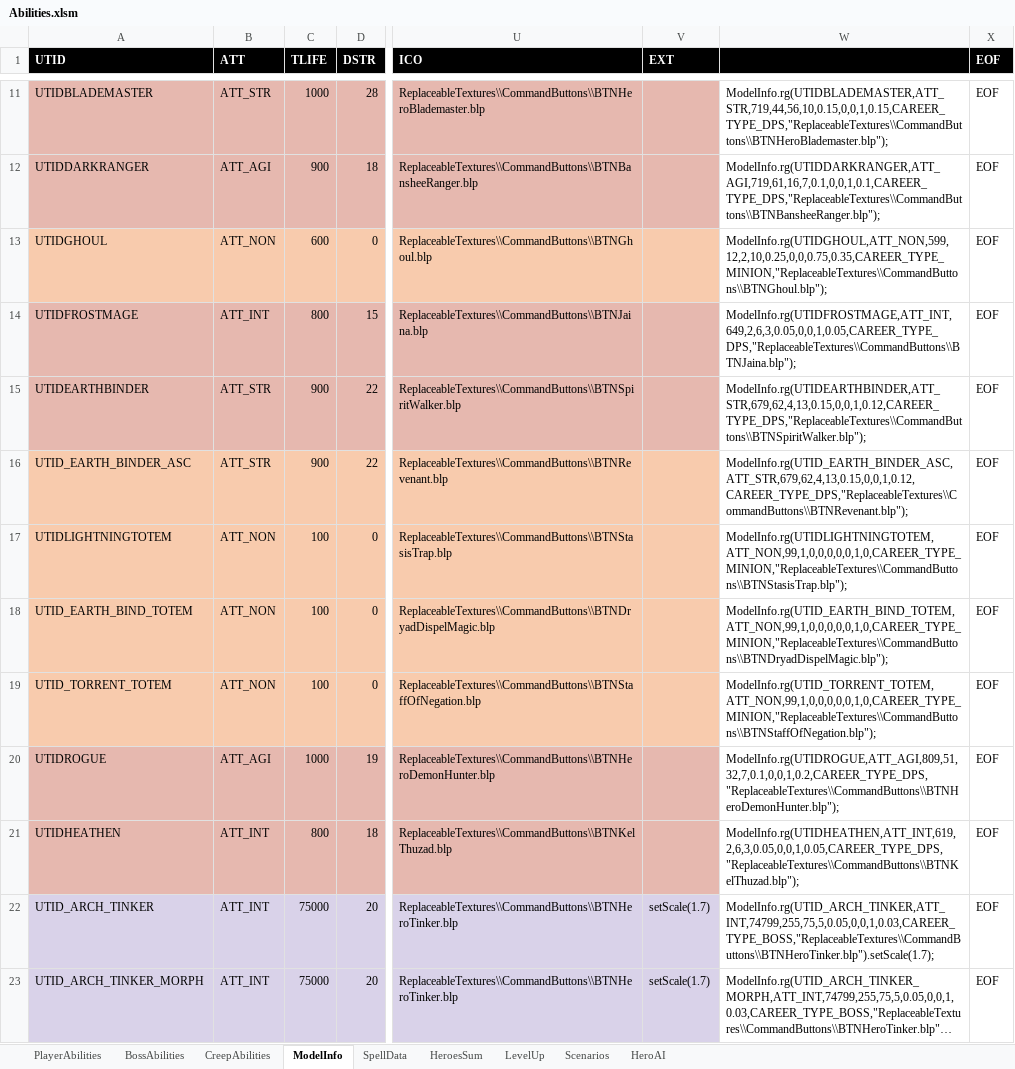
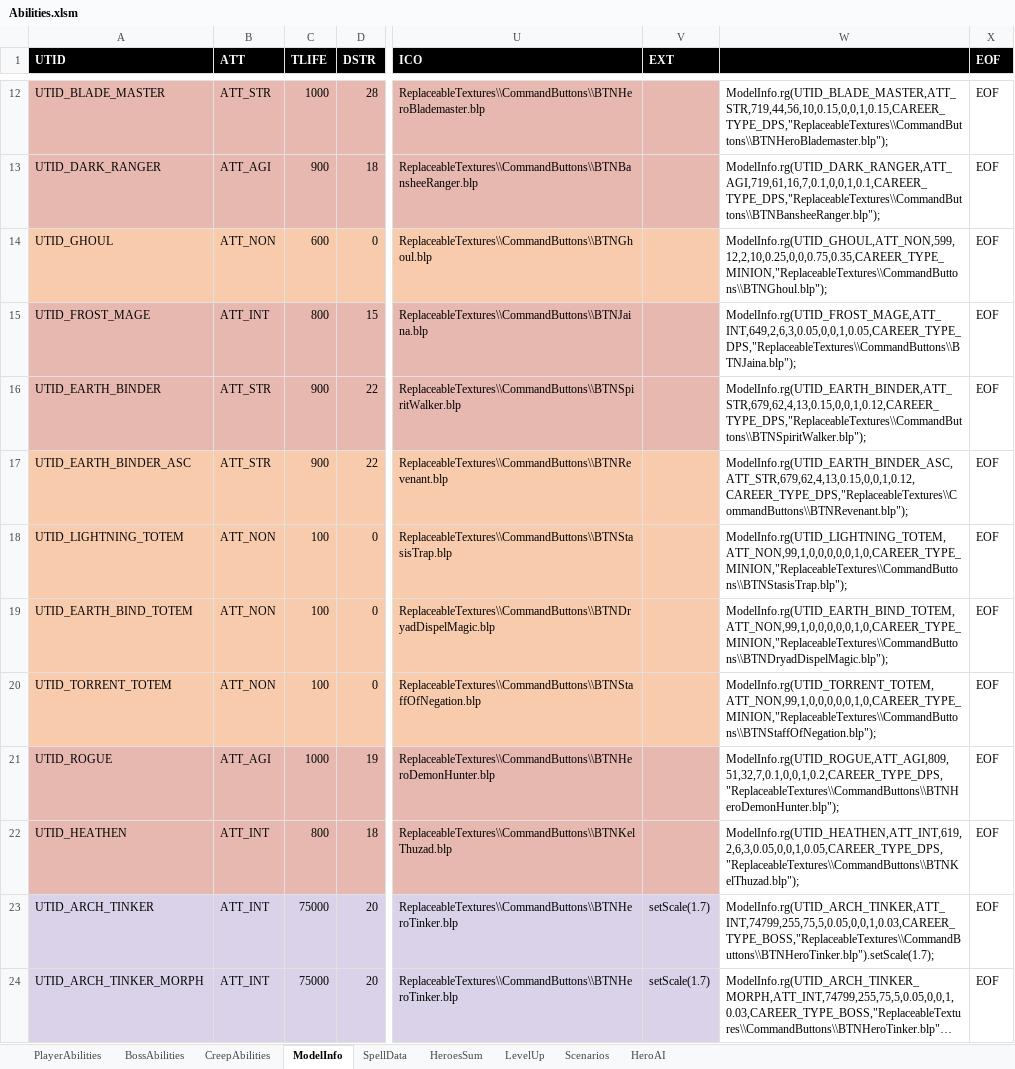
Before and after one commit to yatyricky/Zulaman-WE, an Excel workbook: design/Abilities.xlsm, sheet ModelInfo, drawn as a sheet; only a part is shown, gaps mark what is left out; long unchanged cells end in …; values as stored, in another font and other column widths than the file's, no borders; addresses are those after the commit; the diff covers the shown part only; the diff names each change by its address in the sheet, - before the commit and + after, or states it on an @@ line.

```diff
--- a/design/Abilities.xlsm (sheet ModelInfo)
+++ b/design/Abilities.xlsm (sheet ModelInfo)
-A12 (UTID): UTIDBLADEMASTER
+A12 (UTID): UTID_BLADE_MASTER
-W12: ModelInfo.rg(UTIDBLADEMASTER,ATT_STR,719,44,56,10,0.15,0,0,1,0.15,CAREER_TYPE_DPS,"ReplaceableTextures\\CommandButtons\\BTNHeroBlademaster.blp");
+W12: ModelInfo.rg(UTID_BLADE_MASTER,ATT_STR,719,44,56,10,0.15,0,0,1,0.15,CAREER_TYPE_DPS,"ReplaceableTextures\\CommandButtons\\BTNHeroBlademaster.blp");
-A13 (UTID): UTIDDARKRANGER
+A13 (UTID): UTID_DARK_RANGER
-W13: ModelInfo.rg(UTIDDARKRANGER,ATT_AGI,719,61,16,7,0.1,0,0,1,0.1,CAREER_TYPE_DPS,"ReplaceableTextures\\CommandButtons\\BTNBansheeRanger.blp");
+W13: ModelInfo.rg(UTID_DARK_RANGER,ATT_AGI,719,61,16,7,0.1,0,0,1,0.1,CAREER_TYPE_DPS,"ReplaceableTextures\\CommandButtons\\BTNBansheeRanger.blp");
-A14 (UTID): UTIDGHOUL
+A14 (UTID): UTID_GHOUL
-W14: ModelInfo.rg(UTIDGHOUL,ATT_NON,599,12,2,10,0.25,0,0,0.75,0.35,CAREER_TYPE_MINION,"ReplaceableTextures\\CommandButtons\\BTNGhoul.blp");
+W14: ModelInfo.rg(UTID_GHOUL,ATT_NON,599,12,2,10,0.25,0,0,0.75,0.35,CAREER_TYPE_MINION,"ReplaceableTextures\\CommandButtons\\BTNGhoul.blp");
-A15 (UTID): UTIDFROSTMAGE
+A15 (UTID): UTID_FROST_MAGE
-W15: ModelInfo.rg(UTIDFROSTMAGE,ATT_INT,649,2,6,3,0.05,0,0,1,0.05,CAREER_TYPE_DPS,"ReplaceableTextures\\CommandButtons\\BTNJaina.blp");
+W15: ModelInfo.rg(UTID_FROST_MAGE,ATT_INT,649,2,6,3,0.05,0,0,1,0.05,CAREER_TYPE_DPS,"ReplaceableTextures\\CommandButtons\\BTNJaina.blp");
-A16 (UTID): UTIDEARTHBINDER
+A16 (UTID): UTID_EARTH_BINDER
-W16: ModelInfo.rg(UTIDEARTHBINDER,ATT_STR,679,62,4,13,0.15,0,0,1,0.12,CAREER_TYPE_DPS,"ReplaceableTextures\\CommandButtons\\BTNSpiritWalker.blp");
+W16: ModelInfo.rg(UTID_EARTH_BINDER,ATT_STR,679,62,4,13,0.15,0,0,1,0.12,CAREER_TYPE_DPS,"ReplaceableTextures\\CommandButtons\\BTNSpiritWalker.blp");
-A18 (UTID): UTIDLIGHTNINGTOTEM
+A18 (UTID): UTID_LIGHTNING_TOTEM
-W18: ModelInfo.rg(UTIDLIGHTNINGTOTEM,ATT_NON,99,1,0,0,0,0,0,1,0,CAREER_TYPE_MINION,"ReplaceableTextures\\CommandButtons\\BTNStasisTrap.blp");
+W18: ModelInfo.rg(UTID_LIGHTNING_TOTEM,ATT_NON,99,1,0,0,0,0,0,1,0,CAREER_TYPE_MINION,"ReplaceableTextures\\CommandButtons\\BTNStasisTrap.blp");
-A21 (UTID): UTIDROGUE
+A21 (UTID): UTID_ROGUE
-W21: ModelInfo.rg(UTIDROGUE,ATT_AGI,809,51,32,7,0.1,0,0,1,0.2,CAREER_TYPE_DPS,"ReplaceableTextures\\CommandButtons\\BTNHeroDemonHunter.blp");
+W21: ModelInfo.rg(UTID_ROGUE,ATT_AGI,809,51,32,7,0.1,0,0,1,0.2,CAREER_TYPE_DPS,"ReplaceableTextures\\CommandButtons\\BTNHeroDemonHunter.blp");
-A22 (UTID): UTIDHEATHEN
+A22 (UTID): UTID_HEATHEN
-W22: ModelInfo.rg(UTIDHEATHEN,ATT_INT,619,2,6,3,0.05,0,0,1,0.05,CAREER_TYPE_DPS,"ReplaceableTextures\\CommandButtons\\BTNKelThuzad.blp");
+W22: ModelInfo.rg(UTID_HEATHEN,ATT_INT,619,2,6,3,0.05,0,0,1,0.05,CAREER_TYPE_DPS,"ReplaceableTextures\\CommandButtons\\BTNKelThuzad.blp");
```
Also changed, not shown: 4 added rows and 18 edited cells elsewhere in this sheet, formulas that keep their value, 9 other files.
